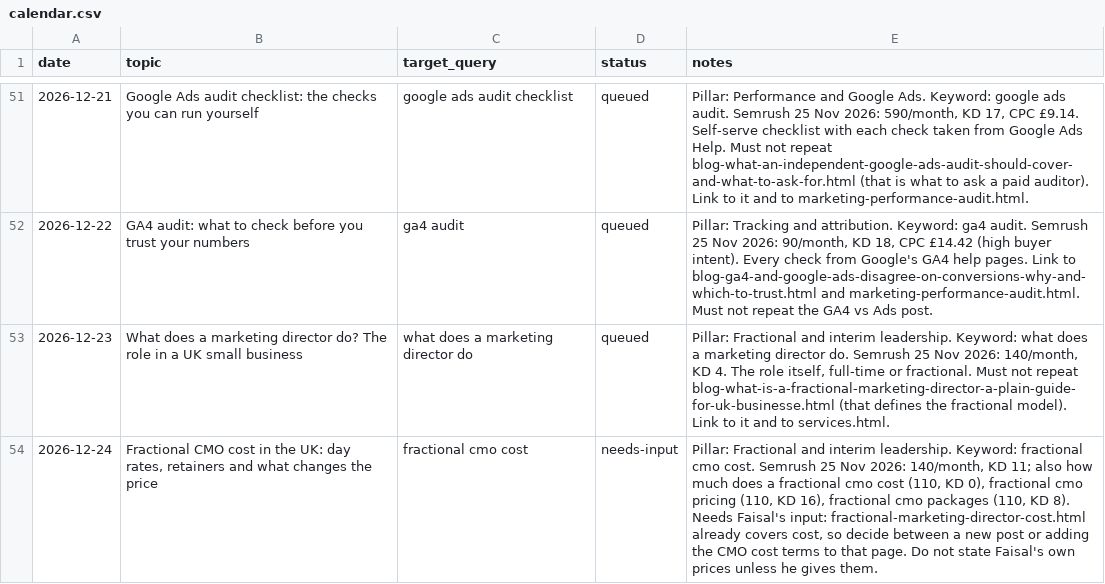
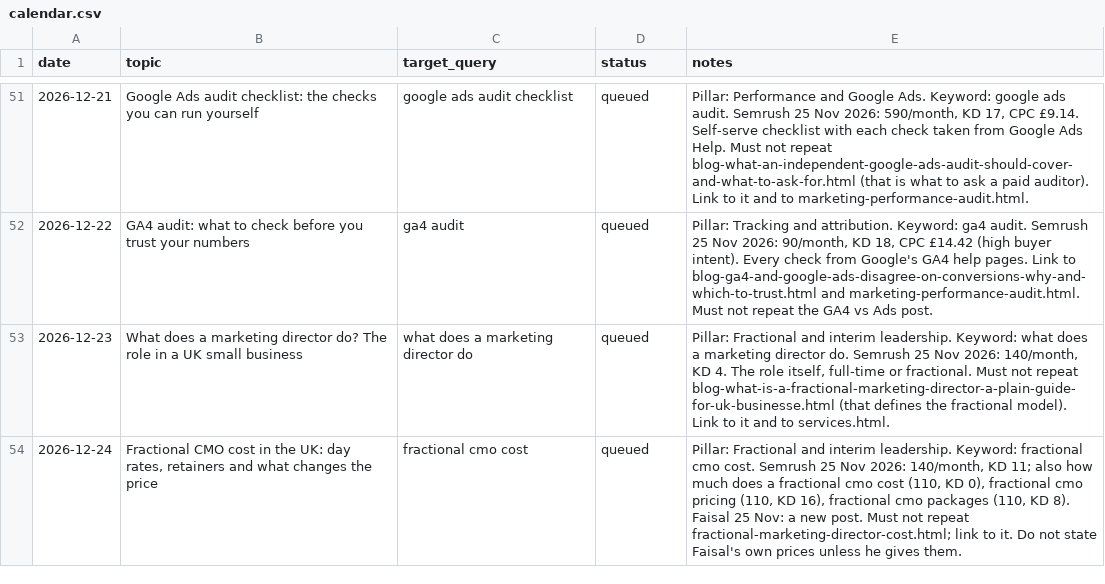
Before and after one commit to consultingfaisal/faisalconsulting.co.uk, a CSV file: content/calendar.csv, drawn as a sheet; only a part is shown, gaps mark what is left out.

```diff
--- a/content/calendar.csv
+++ b/content/calendar.csv
@@ -53,2 +53,2 @@ date,topic,target_query,status,notes
 2026-12-23,What does a marketing director do? The role in a UK small business,what does a marketing director do,queued,"Pillar: Fractional and interim leadership. Keyword: what does a marketing director do. Semrush 25 Nov 2026: 140/month, KD 4. The role itself, full-time or fractional. Must not repeat blog-what-is-a-fractional-marketing-director-a-plain-guide-for-uk-businesse.html (that defines the fractional model). Link to it and to services.html."
-2026-12-24,"Fractional CMO cost in the UK: day rates, retainers and what changes the price",fractional cmo cost,needs-input,"Pillar: Fractional and interim leadership. Keyword: fractional cmo cost. Semrush 25 Nov 2026: 140/month, KD 11; also how much does a fractional cmo cost (110, KD 0), fractional cmo pricing (110, KD 16), fractional cmo packages (110, KD 8). Needs Faisal's input: fractional-marketing-director-cost.html already covers cost, so decide between a new post or adding the CMO cost terms to that page. Do not state Faisal's own prices unless he gives them."
+2026-12-24,"Fractional CMO cost in the UK: day rates, retainers and what changes the price",fractional cmo cost,queued,"Pillar: Fractional and interim leadership. Keyword: fractional cmo cost. Semrush 25 Nov 2026: 140/month, KD 11; also how much does a fractional cmo cost (110, KD 0), fractional cmo pricing (110, KD 16), fractional cmo packages (110, KD 8). Faisal 25 Nov: a new post. Must not repeat fractional-marketing-director-cost.html; link to it. Do not state Faisal's own prices unless he gives them."
```
